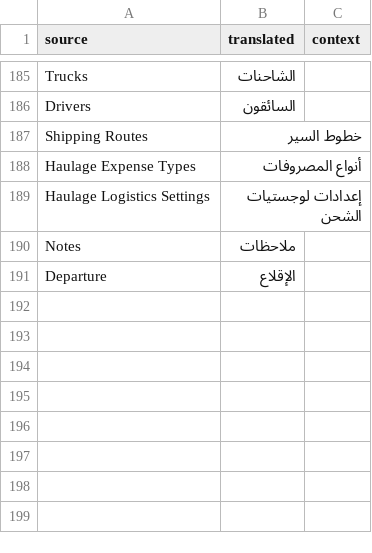
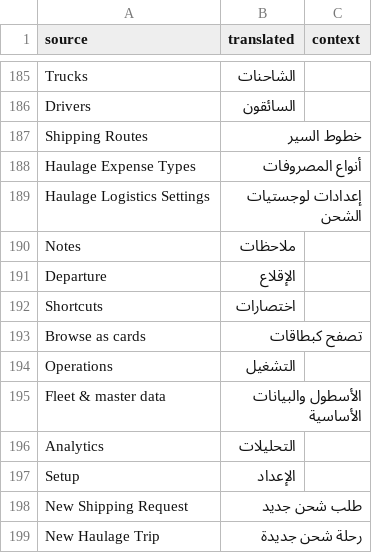
Before and after one commit to shaasie-solutions/newapp, a CSV file: translations/ar.csv, drawn as a sheet; only a part is shown, gaps mark what is left out; the diff names each change by its address in the sheet, - before the commit and + after, or states it on an @@ line.

```diff
--- a/translations/ar.csv
+++ b/translations/ar.csv
+row 192: Shortcuts | اختصارات
+row 193: Browse as cards | تصفح كبطاقات
+row 194: Operations | التشغيل
+row 195: Fleet & master data | الأسطول والبيانات الأساسية
+row 196: Analytics | التحليلات
+row 197: Setup | الإعداد
+row 198: New Shipping Request | طلب شحن جديد
+row 199: New Haulage Trip | رحلة شحن جديدة
```
Also changed, not shown: 6 other files.
